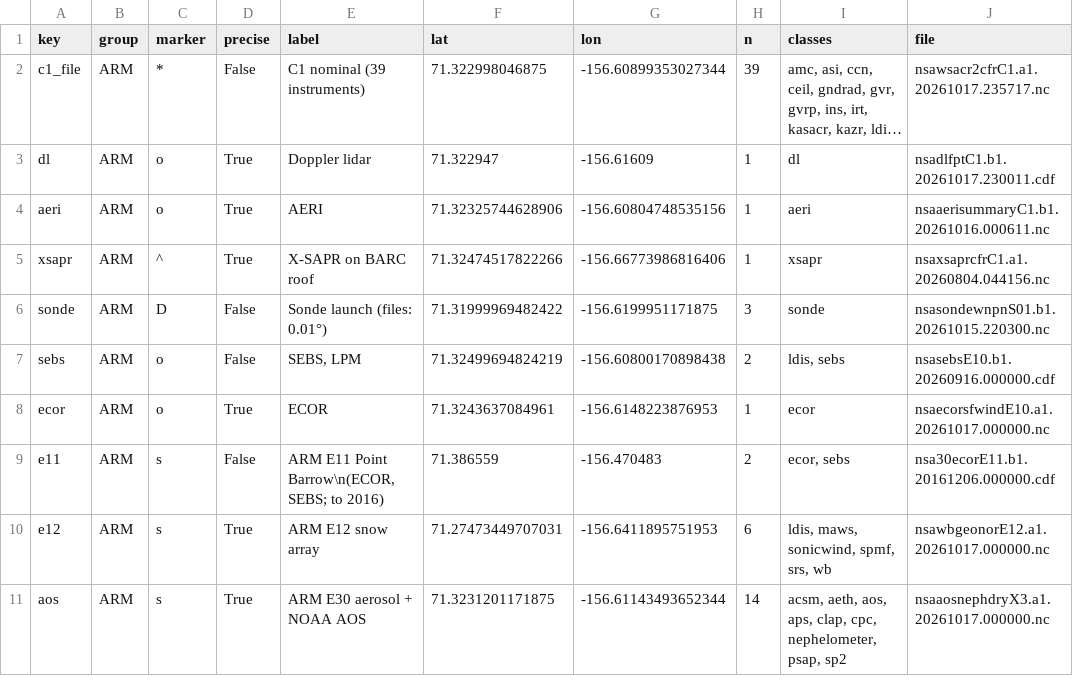
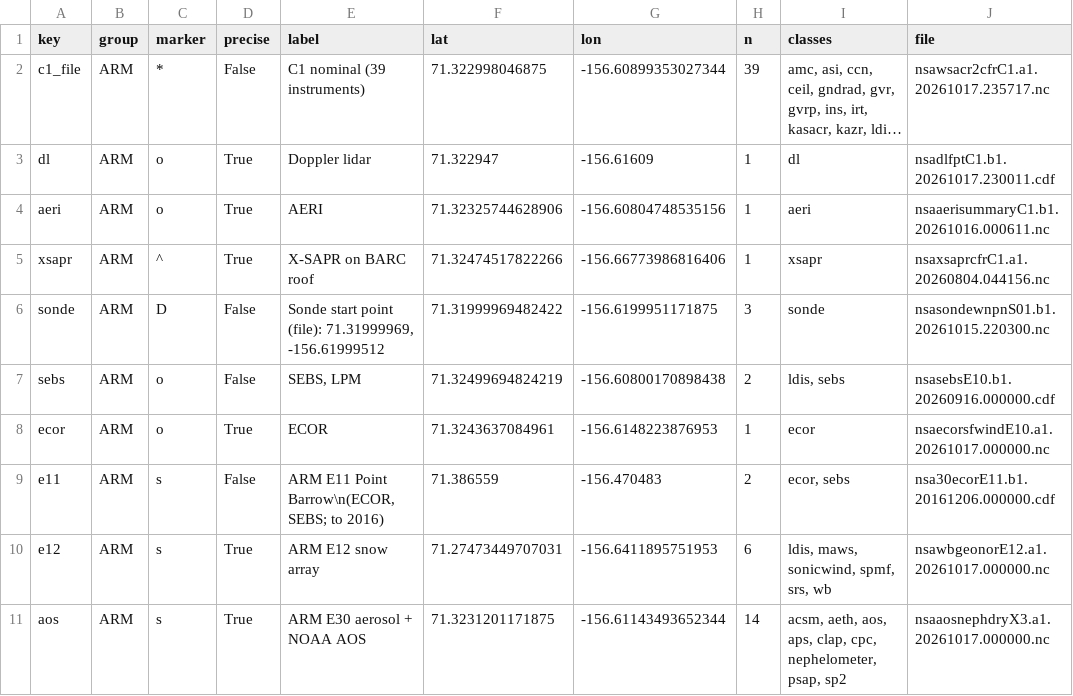
Before and after one commit to scollis/ai-skills, a CSV file: skills/nsa/utqiagvik-site-map/site_map_assets.csv, drawn as a sheet; only a part is shown; long unchanged cells end in …; the diff names each change by its address in the sheet, - before the commit and + after, or states it on an @@ line.

Commit message:
NSA site map: label sonde start point with its full stored value (71.31999969, -156.61999512)

```diff
--- a/skills/nsa/utqiagvik-site-map/site_map_assets.csv
+++ b/skills/nsa/utqiagvik-site-map/site_map_assets.csv
-E6 (label): Sonde launch (files: 0.01°)
+E6 (label): Sonde start point (file): 71.31999969, -156.61999512
```
Also changed, not shown: 1 other file.
